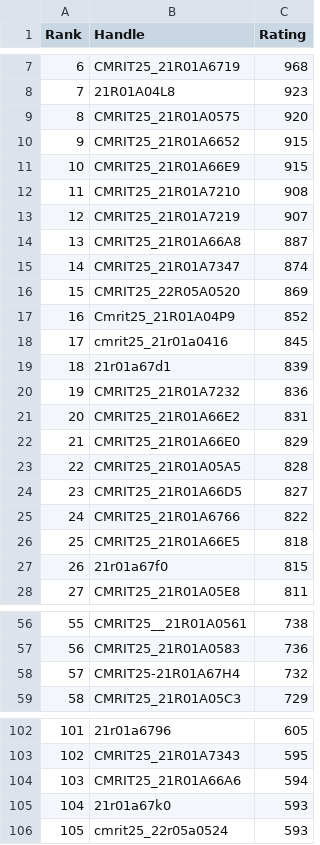
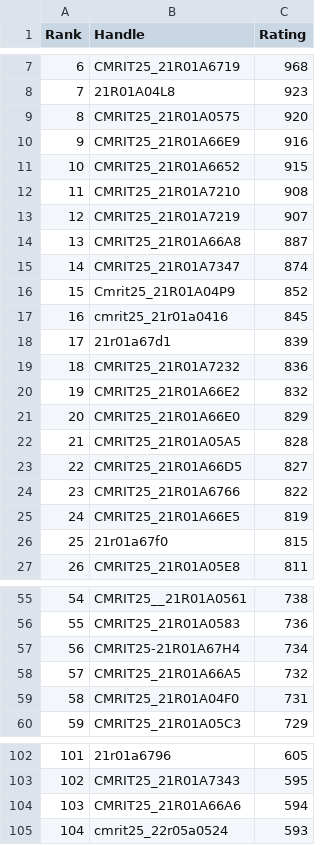
Before and after one commit to gabyah92/CodeforcesRankingGUI, a CSV file: Leaderboards/CurrentCodeforcesRatings.csv, drawn as a sheet; only a part is shown, gaps mark what is left out; removed rows and columns are numbered as before the commit, all else as after; the diff covers the shown part only; the diff names each change by its address in the sheet, - before the commit and + after, or states it on an @@ line.

```diff
--- a/Leaderboards/CurrentCodeforcesRatings.csv
+++ b/Leaderboards/CurrentCodeforcesRatings.csv
+row 10: 9 | CMRIT25_21R01A66E9 | 916
@@ column A (Rank) renumbered from row 11 down @@
-row 11: 10 | CMRIT25_21R01A66E9 | 915
-row 16: 15 | CMRIT25_22R05A0520 | 869
-C20 (Rating): 831
+C20 (Rating): 832
-C25 (Rating): 818
+C25 (Rating): 819
-C57 (Rating): 732
+C57 (Rating): 734
+row 58: 57 | CMRIT25_21R01A66A5 | 732
+row 59: 58 | CMRIT25_21R01A04F0 | 731
-row 105: 104 | 21r01a67k0 | 593
```
Also changed, not shown: 8 added rows, 9 removed rows and 6 edited cells elsewhere in this file.
